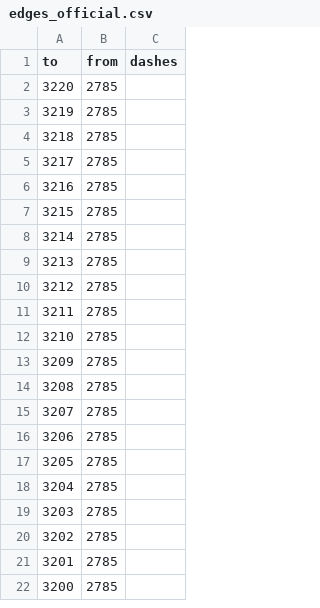
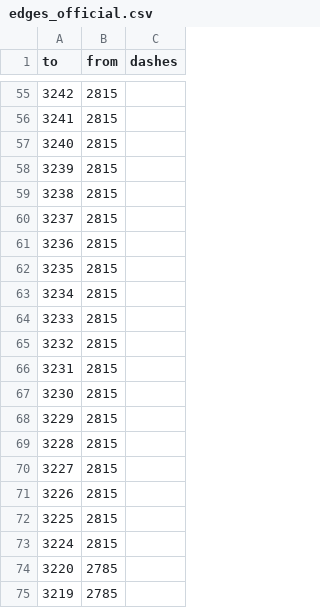
Before and after one commit to opendatamv/mv-covid19, a CSV file: edges_official.csv, drawn as a sheet; only a part is shown, gaps mark what is left out; the shorter side is filled out with more unchanged rows; the diff covers the shown part only; the diff names each change by its address in the sheet, - before the commit and + after, or states it on an @@ line.

```diff
--- a/edges_official.csv
+++ b/edges_official.csv
+row 55: 3242 | 2815
+row 56: 3241 | 2815
+row 57: 3240 | 2815
+row 58: 3239 | 2815
+row 59: 3238 | 2815
+row 60: 3237 | 2815
+row 61: 3236 | 2815
+row 62: 3235 | 2815
+row 63: 3234 | 2815
+row 64: 3233 | 2815
+row 65: 3232 | 2815
+row 66: 3231 | 2815
+row 67: 3230 | 2815
+row 68: 3229 | 2815
+row 69: 3228 | 2815
+row 70: 3227 | 2815
+row 71: 3226 | 2815
+row 72: 3225 | 2815
+row 73: 3224 | 2815
```
Also changed, not shown: 53 added rows elsewhere in this file, nodes_official.csv.
